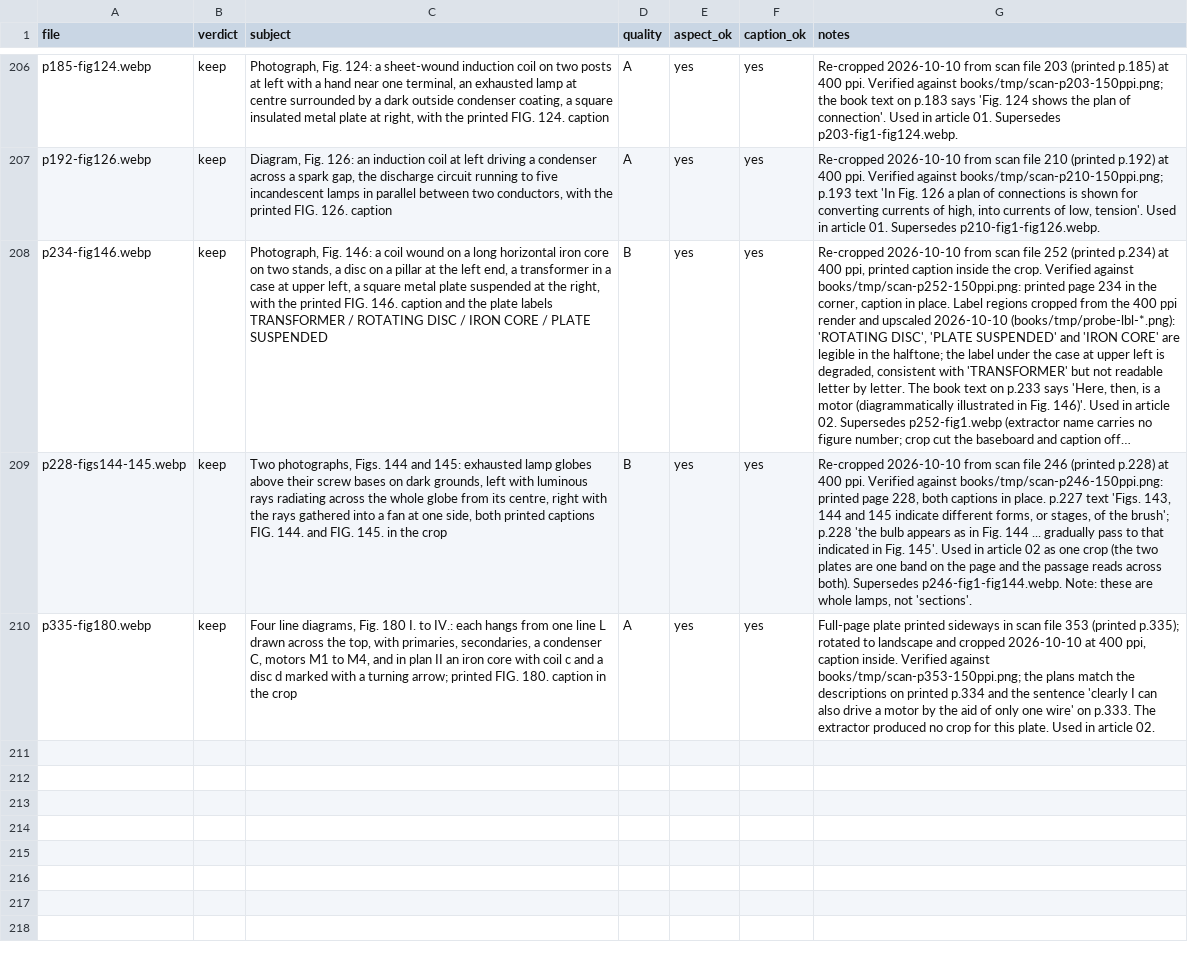
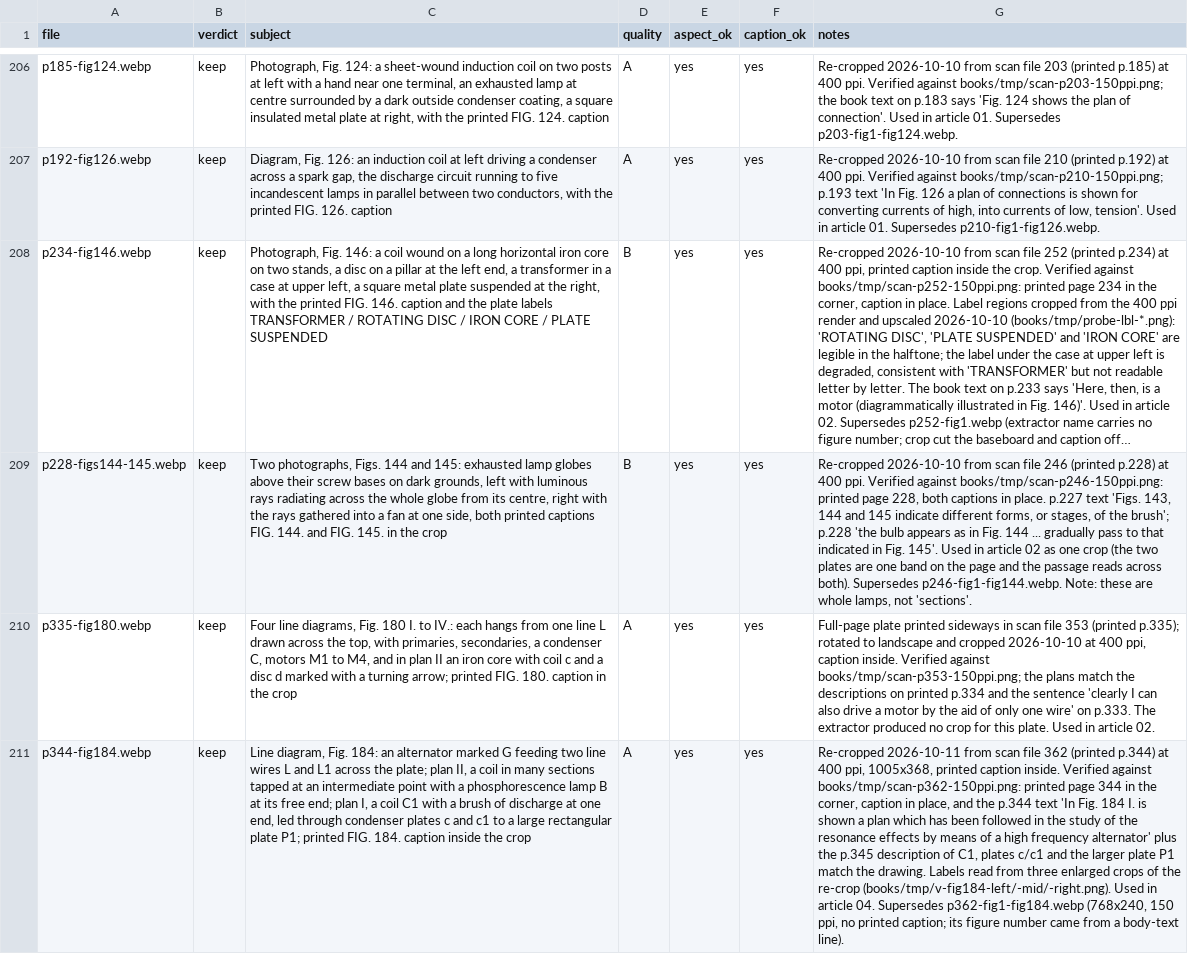
Before and after one commit to didge316/teslag, a CSV file: assets/tesla1894/manifest_qc.csv, drawn as a sheet; only a part is shown, gaps mark what is left out; long unchanged cells end in …; the diff covers the shown part only; the diff names each change by its address in the sheet, - before the commit and + after, or states it on an @@ line.

Commit message:
1894 figures (feature-004/t6): article 04's three crops, verified against the printed pages
Fig. 184 re-cropped at 400 ppi from scan file 362 (printed p. 344) with the printed
caption inside; supersedes the 150 ppi p362-fig1-fig184.webp. Fig. 125 re-cropped at
400 ppi from scan file 206 (printed p. 188) as one whole plate; supersedes the two
half-plate extractor crops. Third figure is a 250 ppi page-scan crop of printed p. 346,
the page the claim and its hedge share. manifest_qc.csv rows 211-213 record what was
viewed and against which page render, plus Fig. 185 (printed p. 348, a margin strip too
narrow to read) and Fig. 186a/b/c (printed p. 351, lamp experiments) checked and rejected.
No page rendered yet; no push.

```diff
--- a/assets/tesla1894/manifest_qc.csv
+++ b/assets/tesla1894/manifest_qc.csv
+row 211: p344-fig184.webp | keep | Line diagram, Fig. 184: an alternator marked G feeding two line wires L and L1 across the plate; plan II, a coil in many sections tapped at an intermediate point with a phosphorescence lamp B at its free end; plan I, a coil C1 with a brush of discharge at one end, led through condenser plates c and c1 to a large rectangular plate P1; printed FIG. 184. caption inside the crop | A | yes | yes | Re-cropped 2026-10-11 from scan file 362 (printed p.344) at 400 ppi, 1005x368, printed caption inside. Verified against books/tmp/scan-p362-150ppi.png: printed page 344 in the corner, caption in place, and the p.344 text 'In Fig. 184 I. is shown a plan which has been followed in the study of the resonance effects by means of a high frequency alternator' plus the p.345 description of C1, plates c/c1 and the larger plate P1 match the drawing. Labels read from three enlarged crops of the re-crop (books/tmp/v-fig184-left/-mid/-right.png). Used in article 04. Supersedes p362-fig1-fig184.webp (768x240, 150 ppi, no printed caption; its figure number came from a body-text line).
```
Also changed, not shown: 2 added rows elsewhere in this file, 3 other files.
